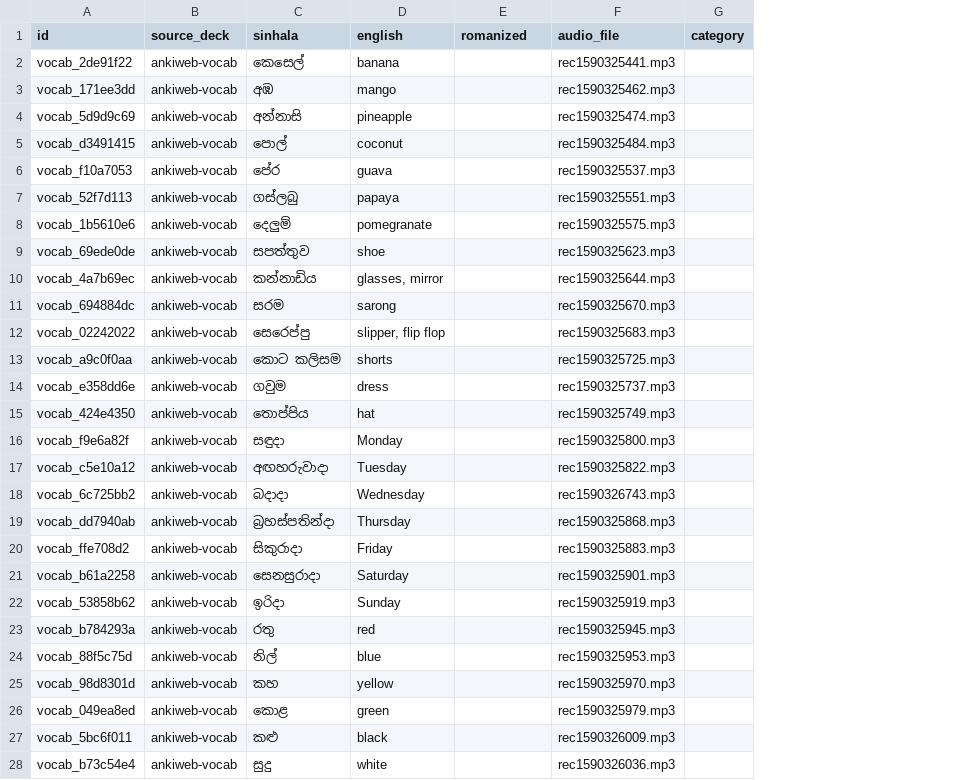
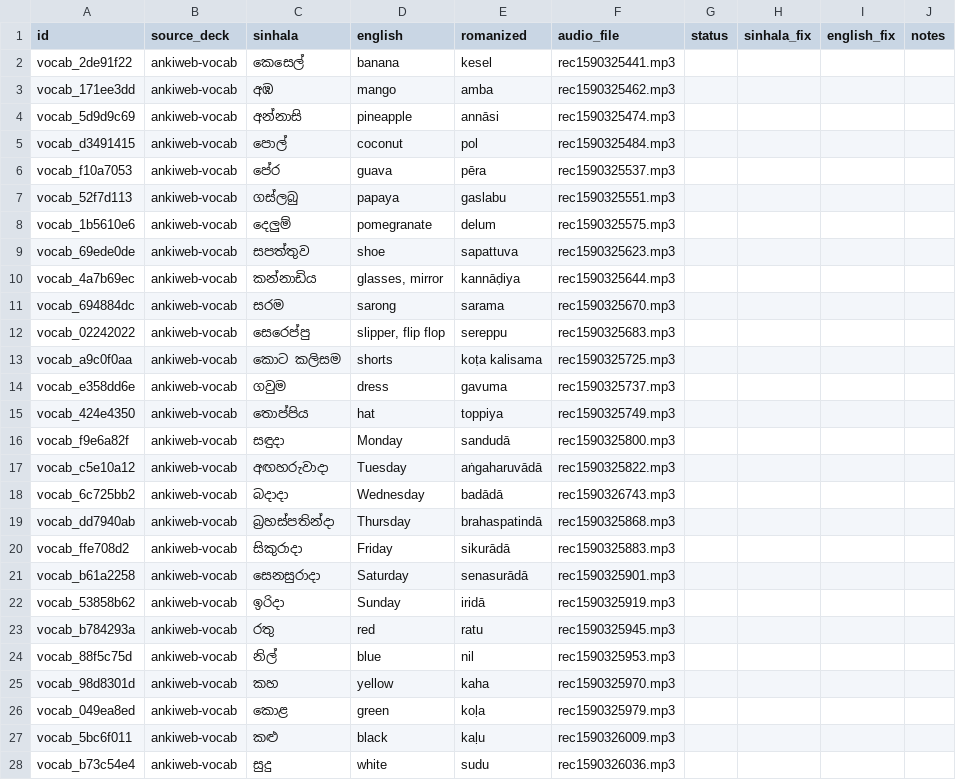
Before and after one commit to ratnanil/sinhala-flashcards, a CSV file: B_parsed/ankiweb-vocab/cards.csv, drawn as a sheet; only a part is shown; removed rows and columns are numbered as before the commit, all else as after; the diff covers the shown part only; the diff names each change by its address in the sheet, - before the commit and + after, or states it on an @@ line.

```diff
--- a/B_parsed/ankiweb-vocab/cards.csv
+++ b/B_parsed/ankiweb-vocab/cards.csv
-column G (category), empty
+column G (status), empty
+column H (sinhala_fix), empty
+column I (english_fix), empty
+column J (notes), empty
-E2 (romanized): (empty)
+E2 (romanized): kesel
-E3 (romanized): (empty)
+E3 (romanized): amba
-E4 (romanized): (empty)
+E4 (romanized): annāsi
-E5 (romanized): (empty)
+E5 (romanized): pol
-E6 (romanized): (empty)
+E6 (romanized): pēra
-E7 (romanized): (empty)
+E7 (romanized): gaslabu
-E8 (romanized): (empty)
+E8 (romanized): delum
-E9 (romanized): (empty)
+E9 (romanized): sapattuva
-E10 (romanized): (empty)
+E10 (romanized): kannāḍiya
-E11 (romanized): (empty)
+E11 (romanized): sarama
-E12 (romanized): (empty)
+E12 (romanized): sereppu
-E13 (romanized): (empty)
+E13 (romanized): koṭa kalisama
-E14 (romanized): (empty)
+E14 (romanized): gavuma
-E15 (romanized): (empty)
+E15 (romanized): toppiya
-E16 (romanized): (empty)
+E16 (romanized): sandudā
-E17 (romanized): (empty)
+E17 (romanized): aṅgaharuvādā
-E18 (romanized): (empty)
+E18 (romanized): badādā
-E19 (romanized): (empty)
+E19 (romanized): b‍rahaspatindā
-E20 (romanized): (empty)
+E20 (romanized): sikurādā
-E21 (romanized): (empty)
+E21 (romanized): senasurādā
-E22 (romanized): (empty)
+E22 (romanized): iridā
-E23 (romanized): (empty)
+E23 (romanized): ratu
-E24 (romanized): (empty)
+E24 (romanized): nil
-E25 (romanized): (empty)
+E25 (romanized): kaha
-E26 (romanized): (empty)
+E26 (romanized): koḷa
-E27 (romanized): (empty)
+E27 (romanized): kaḷu
-E28 (romanized): (empty)
+E28 (romanized): sudu
```
Also changed, not shown: 81 edited cells elsewhere in this file, B_parsed/everflip-sinhala/cards.csv, B_parsed/omniglot-phrases/cards.csv, 7 other files.
